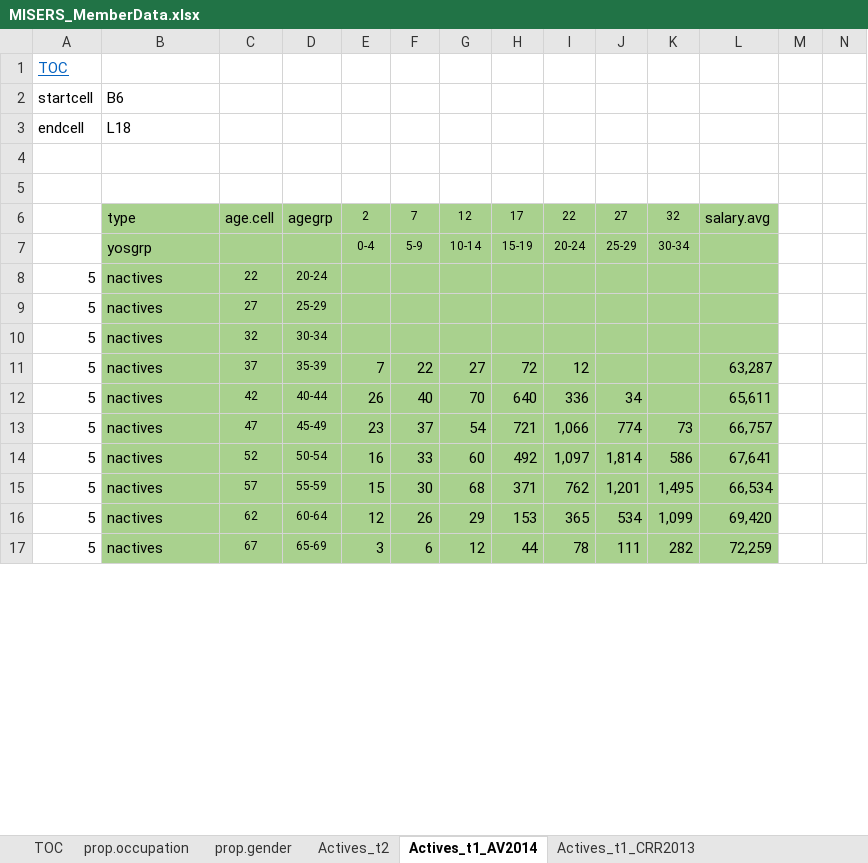
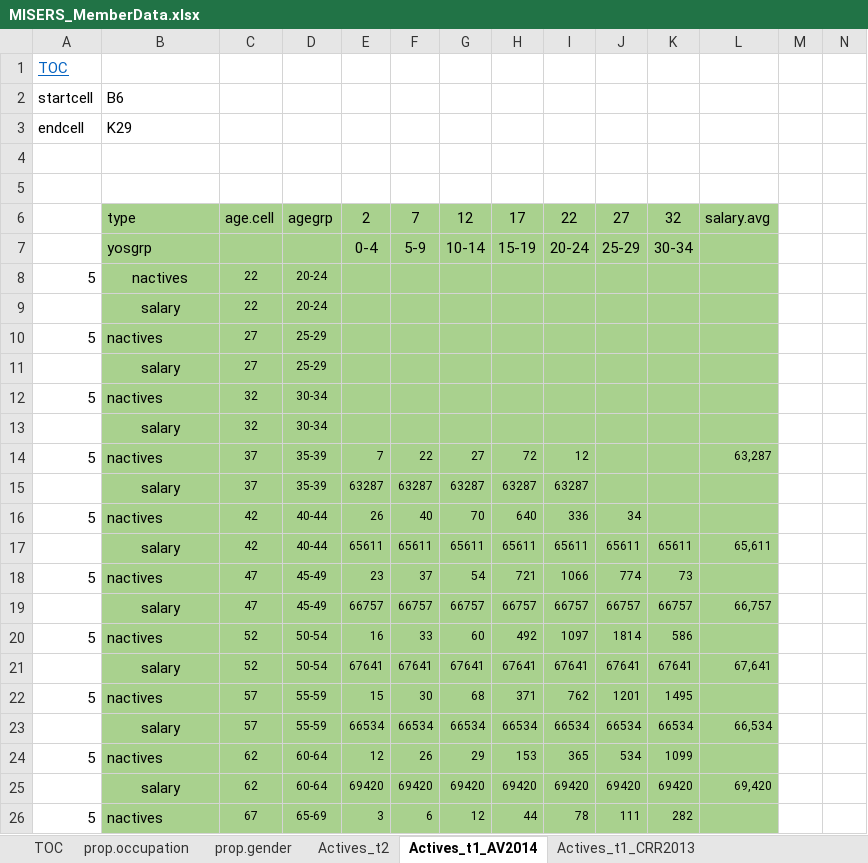
Before and after one commit to marshallpku/Model_MISERS, an Excel workbook: Data_inputs/MISERS_MemberData.xlsx, sheet Actives_t1_AV2014, drawn as a sheet; only a part is shown; values as stored, in another font and other column widths than the file's, no borders; charts and pictures not drawn; addresses are those after the commit; rows hold the shown columns only; the diff covers the shown part only; the diff names each change by its address in the sheet, - before the commit and + after, or states it on an @@ line.

Commit message:
update scripts for loading member data

```diff
--- a/Data_inputs/MISERS_MemberData.xlsx (sheet Actives_t1_AV2014)
+++ b/Data_inputs/MISERS_MemberData.xlsx (sheet Actives_t1_AV2014)
-B3: L18
+B3: K29
@@ E6:K7 text size: larger @@
-B8 alignment: left
+B8 alignment: center
+row 9:  | salary | 22 | 20-24
+row 11:  | salary | 27 | 25-29
+row 13:  | salary | 32 | 30-34
@@ E14:I14 text size: smaller @@
@@ L14 text size: smaller @@
+row 15:  | salary | 37 | 35-39 | 63287 | 63287 | 63287 | 63287 | 63287
@@ E16:J16 text size: smaller @@
-L16: 65,611
+L16: (empty)
+row 17:  | salary | 42 | 40-44 | 65611 | 65611 | 65611 | 65611 | 65611 | 65611 | 65611 | 65,611
@@ E18:K18 text size: smaller @@
-I18: 1,066
+I18: 1066
-L18: 66,757
+L18: (empty)
+row 19:  | salary | 47 | 45-49 | 66757 | 66757 | 66757 | 66757 | 66757 | 66757 | 66757 | 66,757
@@ E20:K20 text size: smaller @@
-I20: 1,097
+I20: 1097
-J20: 1,814
+J20: 1814
-L20: 67,641
+L20: (empty)
+row 21:  | salary | 52 | 50-54 | 67641 | 67641 | 67641 | 67641 | 67641 | 67641 | 67641 | 67,641
@@ E22:K22 text size: smaller @@
-J22: 1,201
+J22: 1201
-K22: 1,495
+K22: 1495
-L22: 66,534
+L22: (empty)
+row 23:  | salary | 57 | 55-59 | 66534 | 66534 | 66534 | 66534 | 66534 | 66534 | 66534 | 66,534
@@ E24:K24 text size: smaller @@
-K24: 1,099
+K24: 1099
-L24: 69,420
+L24: (empty)
+row 25:  | salary | 62 | 60-64 | 69420 | 69420 | 69420 | 69420 | 69420 | 69420 | 69420 | 69,420
@@ E26:K26 text size: smaller @@
-L26: 72,259
+L26: (empty)
```
Also changed, not shown: 2 added rows, 1 edited cell and cell formats elsewhere in this sheet, sheet RetBen_CRR2013, sheet prop.occupation, charts or pictures, 6 other files.
